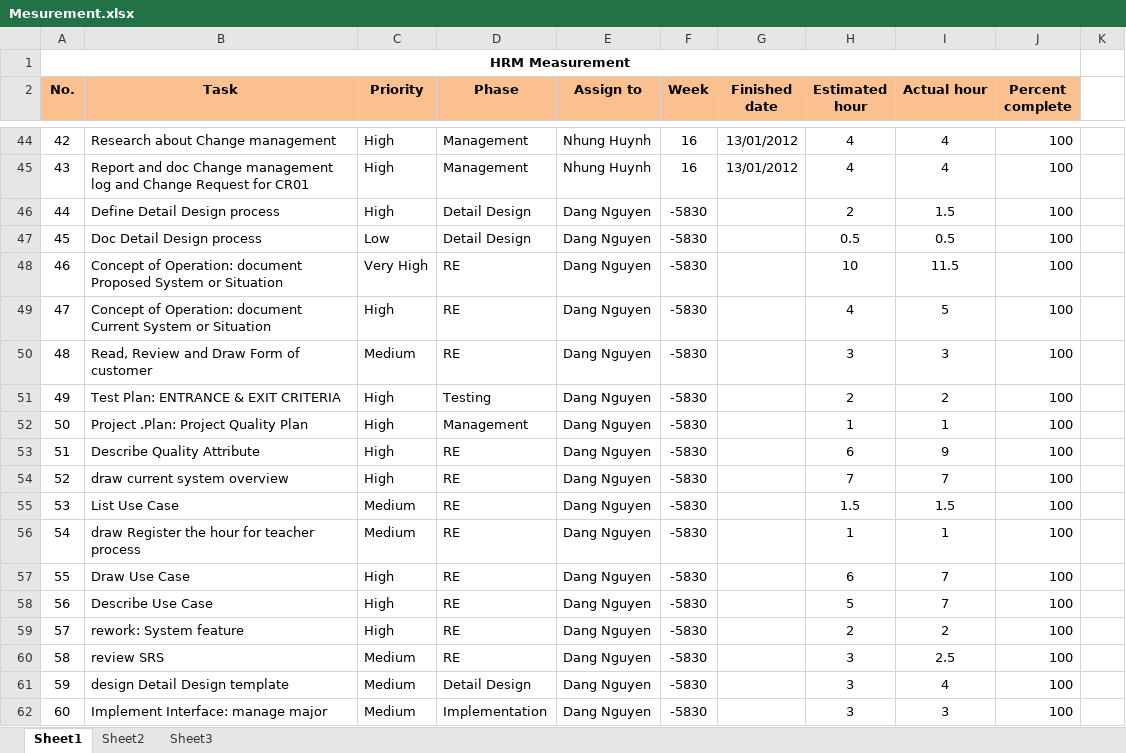
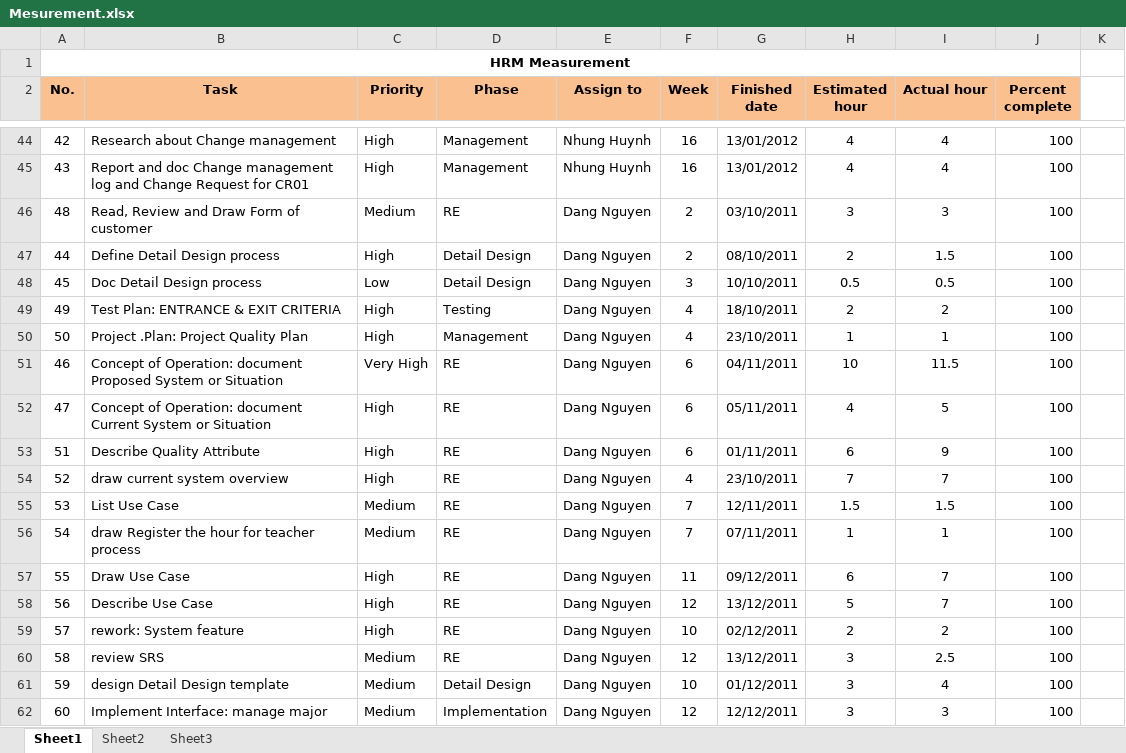
Before and after one commit to hieu292/hrm-k14vlu, an Excel workbook: Project Plan/Mesurement.xlsx, sheet Sheet1, drawn as a sheet; only a part is shown, gaps mark what is left out; values as stored, in another font and other column widths than the file's, no borders; conditional formats not drawn; removed rows and columns are numbered as before the commit, all else as after; the diff covers the shown part only; the diff names each change by its address in the sheet, - before the commit and + after, or states it on an @@ line.

Commit message:
Dang update Measurement and Project Plan

```diff
--- a/Project Plan/Mesurement.xlsx (sheet Sheet1)
+++ b/Project Plan/Mesurement.xlsx (sheet Sheet1)
+row 46: 48 | Read, Review and Draw Form of customer | Medium | RE | Dang Nguyen | 2 | 03/10/2011 | 3 | 3 | 100
-F47 (Week): -5830
+F47 (Week): 2
-G47 (Finished date): (empty)
+G47 (Finished date): 08/10/2011
-F48 (Week): -5830
+F48 (Week): 3
-G48 (Finished date): (empty)
+G48 (Finished date): 10/10/2011
-row 48: 46 | Concept of Operation: document Proposed System or Situation | Very High | RE | Dang Nguyen | -5830 |  | 10 | 11.5 | 100
-row 49: 47 | Concept of Operation: document Current System or Situation | High | RE | Dang Nguyen | -5830 |  | 4 | 5 | 100
-row 50: 48 | Read, Review and Draw Form of customer | Medium | RE | Dang Nguyen | -5830 |  | 3 | 3 | 100
-F49:F50 (Week): -5830
+F49:F50 (Week): 4
-G49 (Finished date): (empty)
+G49 (Finished date): 18/10/2011
-G50 (Finished date): (empty)
+G50 (Finished date): 23/10/2011
+row 51: 46 | Concept of Operation: document Proposed System or Situation | Very High | RE | Dang Nguyen | 6 | 04/11/2011 | 10 | 11.5 | 100
+row 52: 47 | Concept of Operation: document Current System or Situation | High | RE | Dang Nguyen | 6 | 05/11/2011 | 4 | 5 | 100
-F53 (Week): -5830
+F53 (Week): 6
-G53 (Finished date): (empty)
+G53 (Finished date): 01/11/2011
-F54 (Week): -5830
+F54 (Week): 4
-G54 (Finished date): (empty)
+G54 (Finished date): 23/10/2011
-F55:F56 (Week): -5830
+F55:F56 (Week): 7
-G55 (Finished date): (empty)
+G55 (Finished date): 12/11/2011
-G56 (Finished date): (empty)
+G56 (Finished date): 07/11/2011
-F57 (Week): -5830
+F57 (Week): 11
-G57 (Finished date): (empty)
+G57 (Finished date): 09/12/2011
-F58 (Week): -5830
+F58 (Week): 12
-G58 (Finished date): (empty)
+G58 (Finished date): 13/12/2011
-F59 (Week): -5830
+F59 (Week): 10
-G59 (Finished date): (empty)
+G59 (Finished date): 02/12/2011
-F60 (Week): -5830
+F60 (Week): 12
-G60 (Finished date): (empty)
+G60 (Finished date): 13/12/2011
-F61 (Week): -5830
+F61 (Week): 10
-G61 (Finished date): (empty)
+G61 (Finished date): 01/12/2011
-F62 (Week): -5830
+F62 (Week): 12
-G62 (Finished date): (empty)
+G62 (Finished date): 12/12/2011
```
Also changed, not shown: 15 edited cells elsewhere in this sheet, 1 other file.
